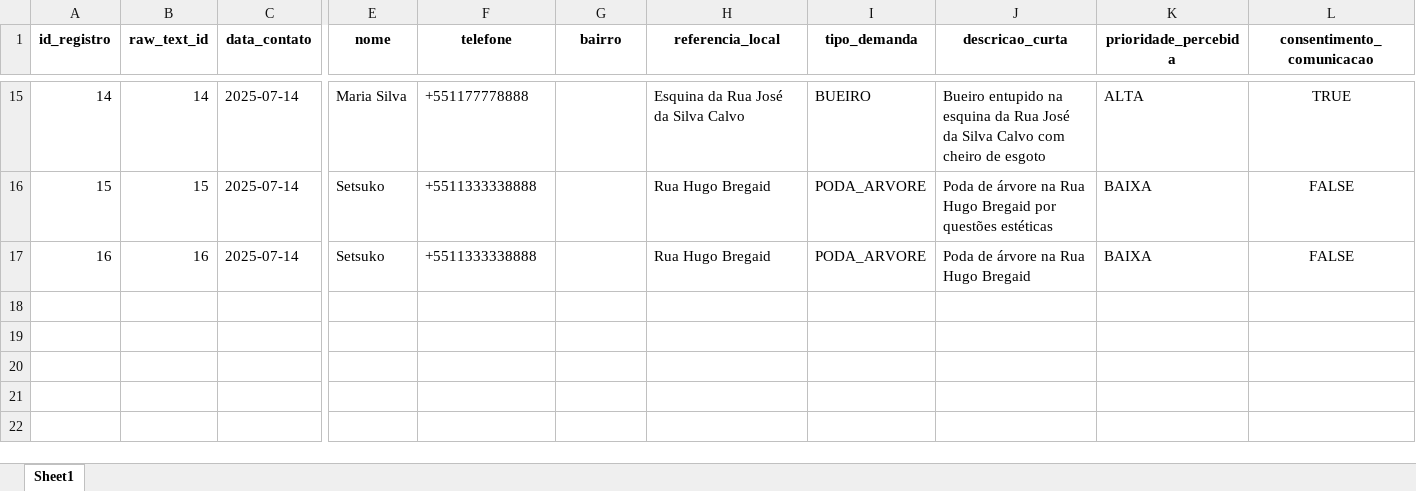
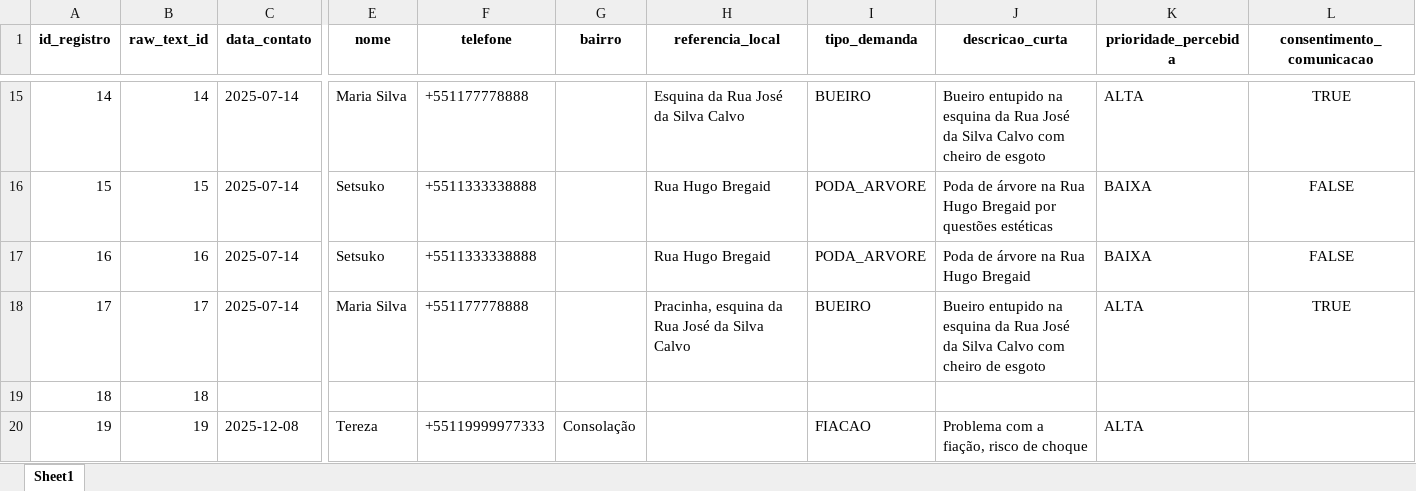
Before and after one commit to minatogawa/agenticLead, an Excel workbook: agenticlead_dados.xlsx, sheet Sheet1, drawn as a sheet; only a part is shown, gaps mark what is left out; values as stored, in another font and other column widths than the file's, no borders; rows hold the shown columns only; the diff names each change by its address in the sheet, - before the commit and + after, or states it on an @@ line.

```diff
--- a/agenticlead_dados.xlsx (sheet Sheet1)
+++ b/agenticlead_dados.xlsx (sheet Sheet1)
+row 18: 17 | 17 | 2025-07-14 | Maria Silva | +551177778888 |  | Pracinha, esquina da Rua José da Silva Calvo | BUEIRO | Bueiro entupido na esquina da Rua José da Silva Calvo com cheiro de esgoto | ALTA | TRUE
+row 19: 18 | 18
+row 20: 19 | 19 | 2025-12-08 | Tereza | +55119999977333 | Consolação |  | FIACAO | Problema com a fiação, risco de choque | ALTA
```
Also changed, not shown: 5 other files.
